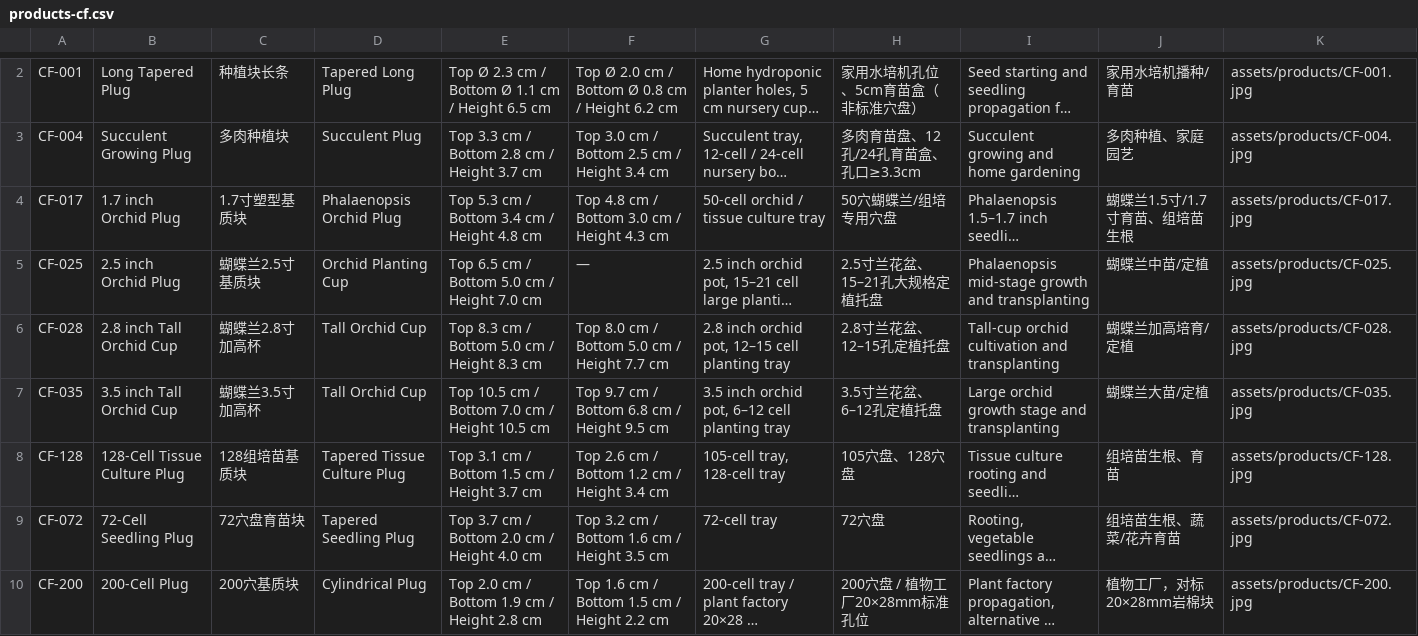
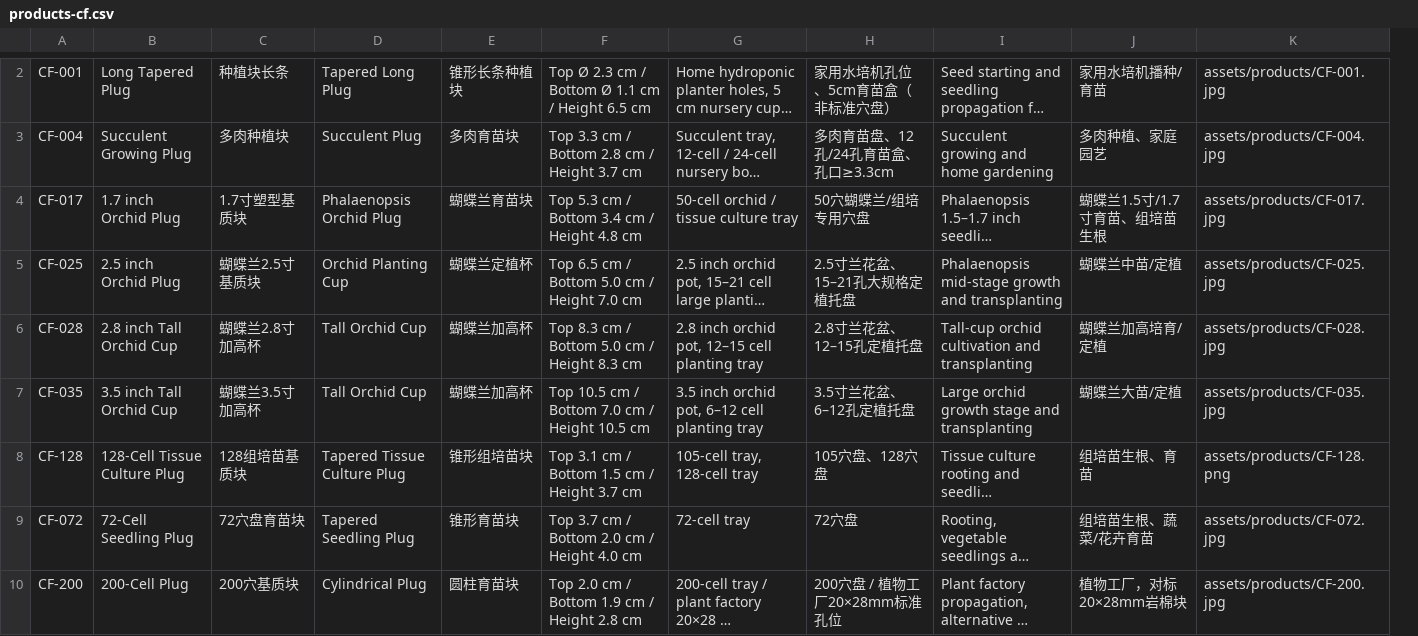
Before and after one commit to liuchengc88-commits/mccs-growing-media, a CSV file: data/products-cf.csv, drawn as a sheet; only a part is shown, gaps mark what is left out; long unchanged cells end in …; removed rows and columns are numbered as before the commit, all else as after; the diff covers the shown part only; the diff names each change by its address in the sheet, - before the commit and + after, or states it on an @@ line.

```diff
--- a/data/products-cf.csv
+++ b/data/products-cf.csv
+column E, rows 2-10: 锥形长条种植块 | 多肉育苗块 | 蝴蝶兰育苗块 | 蝴蝶兰定植杯 | 蝴蝶兰加高杯 | 蝴蝶兰加高杯 | 锥形组培苗块 | 锥形育苗块 | 圆柱育苗块
-column F, rows 2-10: Top Ø 2.0 cm / Bottom Ø 0.8 cm / Height 6.2 cm | Top 3.0 cm / Bottom 2.5 cm / Height 3.4 cm | Top 4.8 cm / Bottom 3.0 cm / Height 4.3 cm | — | Top 8.0 cm / Bottom 5.0 cm / Height 7.7 cm | Top 9.7 cm / Bottom 6.8 cm / Height 9.5 cm | Top 2.6 cm / Bottom 1.2 cm / Height 3.4 cm | Top 3.2 cm / Bottom 1.6 cm / Height 3.5 cm | Top 1.6 cm / Bottom 1.5 cm / Height 2.2 cm
-K8: assets/products/CF-128.jpg
+K8: assets/products/CF-128.png
```
Also changed, not shown: 1 added row, 1 removed row and 2 edited cells elsewhere in this file, 29 other files.
